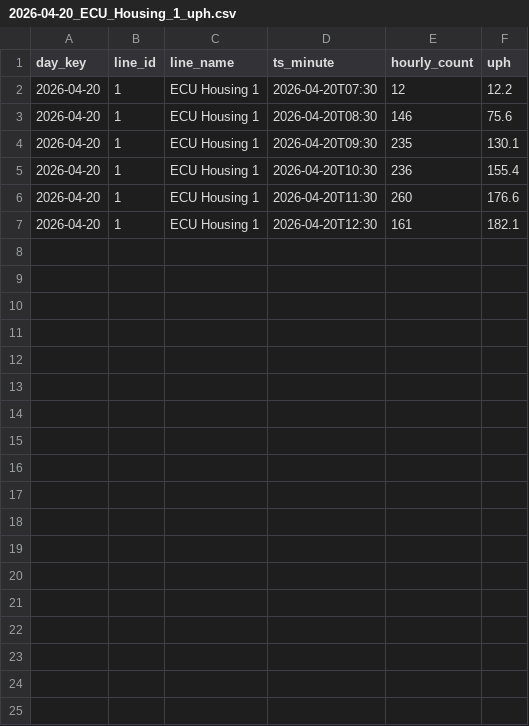
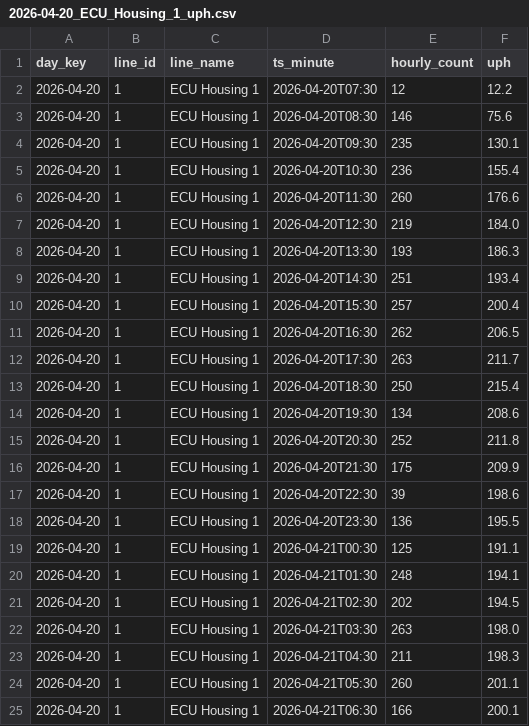
Before and after one commit to MMK3326/dx_monitor, a CSV file: history/2026-04-20_ECU_Housing_1_uph.csv, drawn as a sheet.

Commit message:
Update dashboard and persist current monitoring data

```diff
--- a/history/2026-04-20_ECU_Housing_1_uph.csv
+++ b/history/2026-04-20_ECU_Housing_1_uph.csv
@@ -6,2 +6,20 @@
 2026-04-20,1,ECU Housing 1,2026-04-20T11:30,260,176.6
-2026-04-20,1,ECU Housing 1,2026-04-20T12:30,161,182.1
+2026-04-20,1,ECU Housing 1,2026-04-20T12:30,219,184.0
+2026-04-20,1,ECU Housing 1,2026-04-20T13:30,193,186.3
+2026-04-20,1,ECU Housing 1,2026-04-20T14:30,251,193.4
+2026-04-20,1,ECU Housing 1,2026-04-20T15:30,257,200.4
+2026-04-20,1,ECU Housing 1,2026-04-20T16:30,262,206.5
+2026-04-20,1,ECU Housing 1,2026-04-20T17:30,263,211.7
+2026-04-20,1,ECU Housing 1,2026-04-20T18:30,250,215.4
+2026-04-20,1,ECU Housing 1,2026-04-20T19:30,134,208.6
+2026-04-20,1,ECU Housing 1,2026-04-20T20:30,252,211.8
+2026-04-20,1,ECU Housing 1,2026-04-20T21:30,175,209.9
+2026-04-20,1,ECU Housing 1,2026-04-20T22:30,39,198.6
+2026-04-20,1,ECU Housing 1,2026-04-20T23:30,136,195.5
+2026-04-20,1,ECU Housing 1,2026-04-21T00:30,125,191.1
+2026-04-20,1,ECU Housing 1,2026-04-21T01:30,248,194.1
+2026-04-20,1,ECU Housing 1,2026-04-21T02:30,202,194.5
+2026-04-20,1,ECU Housing 1,2026-04-21T03:30,263,198.0
+2026-04-20,1,ECU Housing 1,2026-04-21T04:30,211,198.3
+2026-04-20,1,ECU Housing 1,2026-04-21T05:30,260,201.1
+2026-04-20,1,ECU Housing 1,2026-04-21T06:30,166,200.1
```
Also changed, not shown: history/2026-04-20_ECU_Housing_1_hourly.csv, history/2026-04-20_ECU_Housing_2_hourly.csv, 22 other files.
